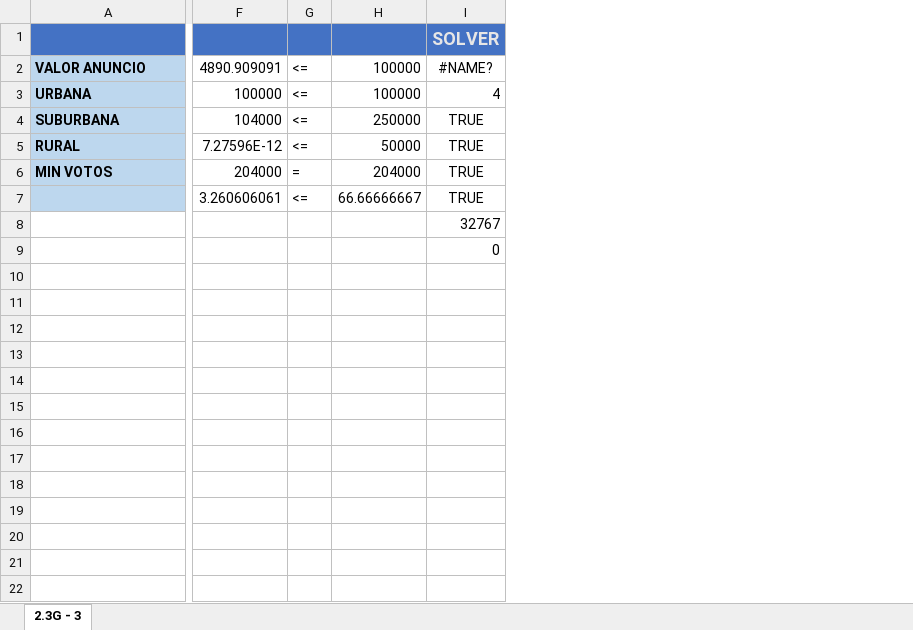
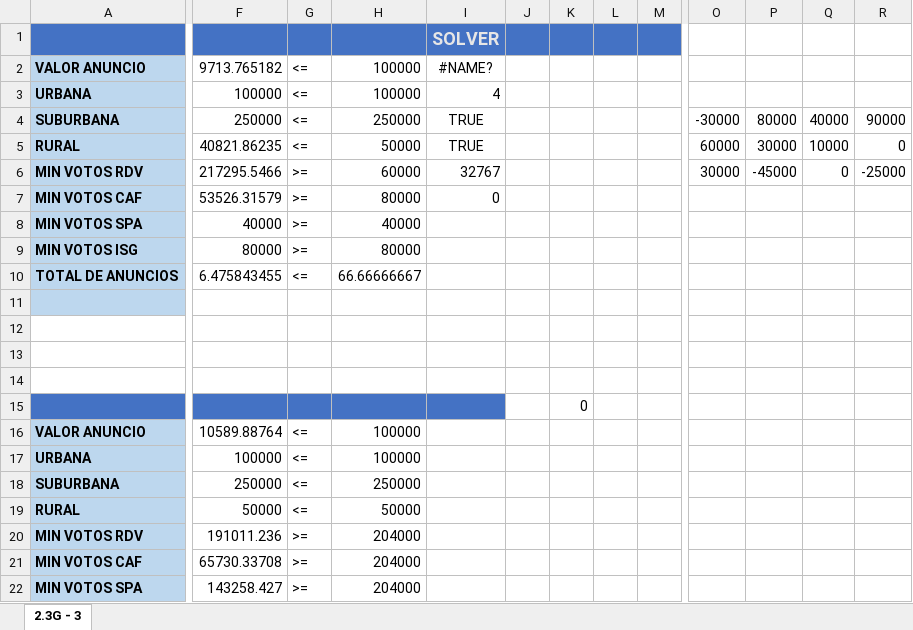
Before and after one commit to MarinsLucas/trabalhoPO, an Excel workbook: 2.3G - 3.xlsx, sheet 2.3G - 3, drawn as a sheet; only a part is shown, gaps mark what is left out; values as stored, in another font and other column widths than the file's, no borders; conditional formats not drawn; removed rows and columns are numbered as before the commit, all else as after; rows hold the shown columns only; the diff covers the shown part only; the diff names each change by its address in the sheet, - before the commit and + after, or states it on an @@ line.

```diff
--- a/2.3G - 3.xlsx (sheet 2.3G - 3)
+++ b/2.3G - 3.xlsx (sheet 2.3G - 3)
-column F, rows 2-7: 4890.909091 | 100000 | 104000 | 7.27596E-12 | 204000 | 3.260606061
+column F, rows 2-5: 9713.765182 | 100000 | 250000 | 40821.86235; row 10: 6.475843455
+column J, empty
+column K, empty
+column L, empty
+column M, empty
+column O, rows 4-5: -30000 | 60000
+column P, rows 4-5: 80000 | 30000
+column Q, rows 4-5: 40000 | 10000
+column R, rows 4-5: 90000 | 0
+row 6: MIN VOTOS RDV | 217295.5466 | >= | 60000 | 32767 |  |  |  |  | 30000 | -45000 | 0 | -25000
+row 7: MIN VOTOS CAF | 53526.31579 | >= | 80000 | 0
+row 8: MIN VOTOS SPA | 40000 | >= | 40000
+row 9: MIN VOTOS ISG | 80000 | >= | 80000
-A10: MIN VOTOS
+A10: TOTAL DE ANUNCIOS
-G10: =
+G10: <=
-H10: 204000
+H10: 66.66666667
-I10: TRUE
+I10: (empty)
+row 11: (empty)
-A12 fill: #BDD7EE
+A12 fill: none
-row 12:  | 3.260606061 | <= | 66.66666667 | TRUE
+row 12: (empty)
-I13: 32767
+I13: (empty)
-I14: 0
+I14: (empty)
+row 15:  |  |  |  |  |  | 0
+row 16: VALOR ANUNCIO | 10589.88764 | <= | 100000
+row 17: URBANA | 100000 | <= | 100000
+row 18: SUBURBANA | 250000 | <= | 250000
+row 19: RURAL | 50000 | <= | 50000
+row 20: MIN VOTOS RDV | 191011.236 | >= | 204000
+row 21: MIN VOTOS CAF | 65730.33708 | >= | 204000
+row 22: MIN VOTOS SPA | 143258.427 | >= | 204000
```
Also changed, not shown: 5 added rows and 1 added column elsewhere in this sheet, formulas that keep their value, PlanilhaUnificada.xlsx.
